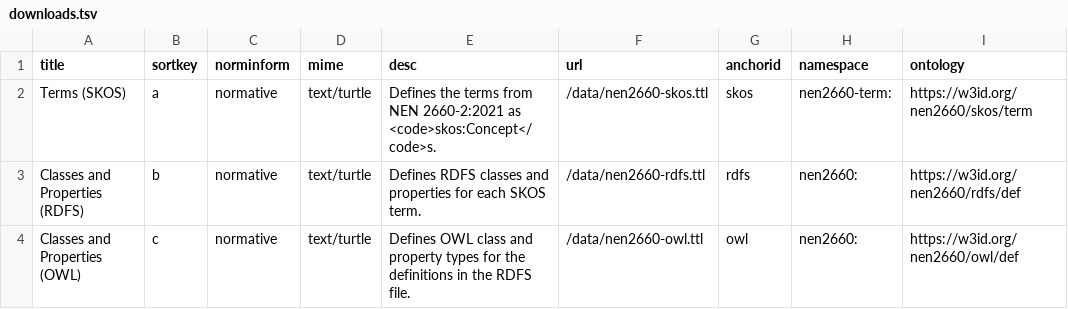
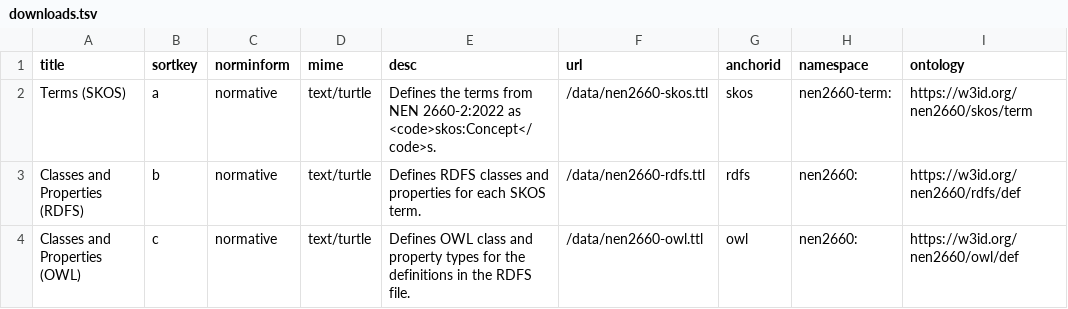
Before and after one commit to nl-digigo/nen2660, a TSV file: _data/downloads.tsv, drawn as a sheet; only a part is shown; the diff names each change by its address in the sheet, - before the commit and + after, or states it on an @@ line.

```diff
--- a/_data/downloads.tsv
+++ b/_data/downloads.tsv
-E2 (desc): …from NEN 2660-2:2021 as <code>skos:Concept</code>s.
+E2 (desc): …from NEN 2660-2:2022 as <code>skos:Concept</code>s.
```
Also changed, not shown: 4 other files.
